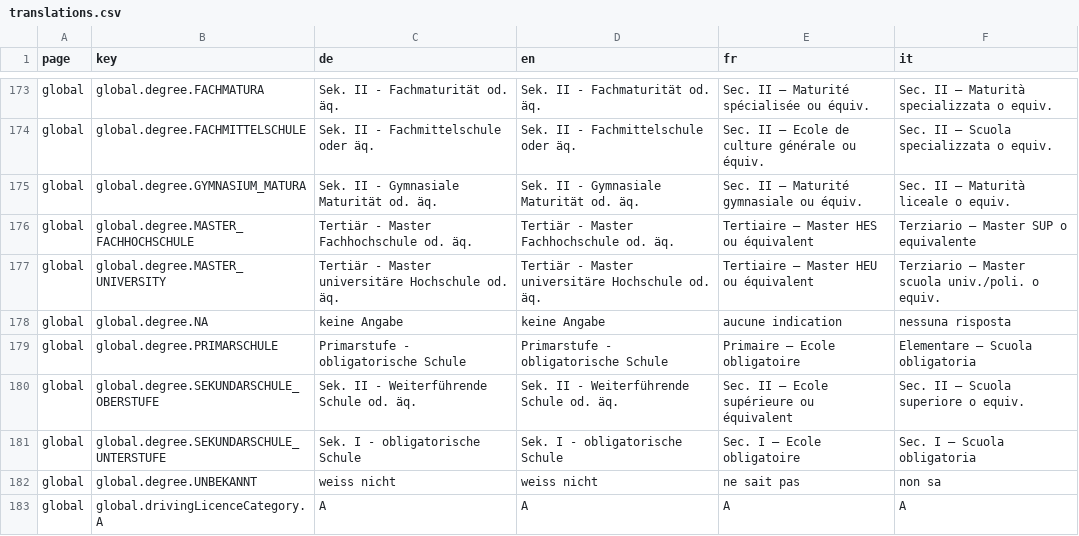
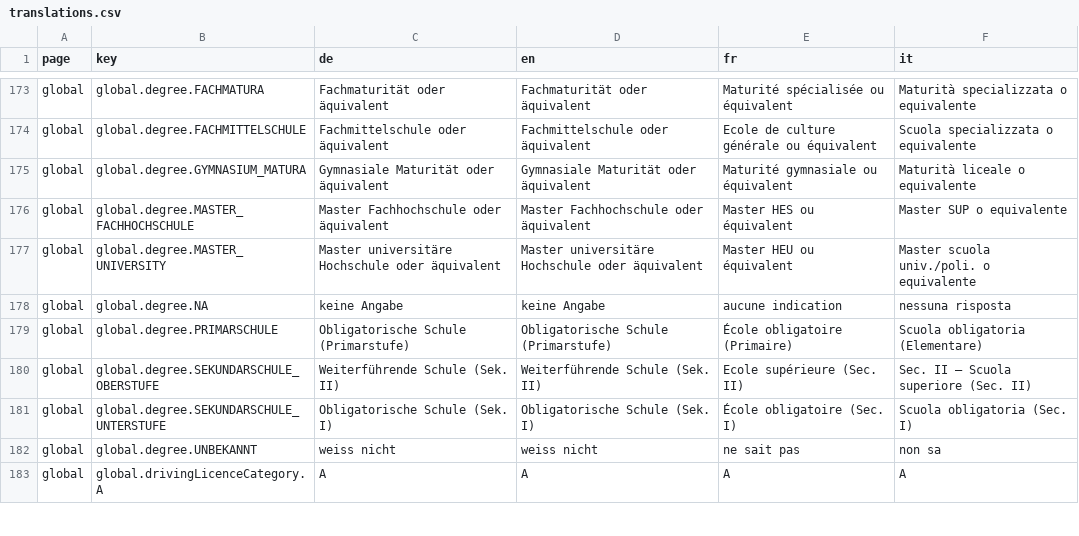
Before and after one commit to tdascoli/jobroom2, a CSV file: src/main/webapp/i18n/translations.csv, drawn as a sheet; only a part is shown, gaps mark what is left out; the diff covers the shown part only; the diff names each change by its address in the sheet, - before the commit and + after, or states it on an @@ line.

```diff
--- a/src/main/webapp/i18n/translations.csv
+++ b/src/main/webapp/i18n/translations.csv
-C173 (de): Sek. II - Fachmaturität od. äq.
+C173 (de): Fachmaturität oder äquivalent
-D173 (en): Sek. II - Fachmaturität od. äq.
+D173 (en): Fachmaturität oder äquivalent
-E173 (fr): Sec. II – Maturité spécialisée ou équiv.
+E173 (fr): Maturité spécialisée ou équivalent
-F173 (it): Sec. II – Maturità specializzata o equiv.
+F173 (it): Maturità specializzata o equivalente
-C174 (de): Sek. II - Fachmittelschule oder äq.
+C174 (de): Fachmittelschule oder äquivalent
-D174 (en): Sek. II - Fachmittelschule oder äq.
+D174 (en): Fachmittelschule oder äquivalent
-E174 (fr): Sec. II – Ecole de culture générale ou équiv.
+E174 (fr): Ecole de culture générale ou équivalent
-F174 (it): Sec. II – Scuola specializzata o equiv.
+F174 (it): Scuola specializzata o equivalente
-C175 (de): Sek. II - Gymnasiale Maturität od. äq.
+C175 (de): Gymnasiale Maturität oder äquivalent
-D175 (en): Sek. II - Gymnasiale Maturität od. äq.
+D175 (en): Gymnasiale Maturität oder äquivalent
-E175 (fr): Sec. II – Maturité gymnasiale ou équiv.
+E175 (fr): Maturité gymnasiale ou équivalent
-F175 (it): Sec. II – Maturità liceale o equiv.
+F175 (it): Maturità liceale o equivalente
-C176 (de): Tertiär - Master Fachhochschule od. äq.
+C176 (de): Master Fachhochschule oder äquivalent
-D176 (en): Tertiär - Master Fachhochschule od. äq.
+D176 (en): Master Fachhochschule oder äquivalent
-E176 (fr): Tertiaire – Master HES ou équivalent
+E176 (fr): Master HES ou équivalent
-F176 (it): Terziario – Master SUP o equivalente
+F176 (it): Master SUP o equivalente
-C177 (de): Tertiär - Master universitäre Hochschule od. äq.
+C177 (de): Master universitäre Hochschule oder äquivalent
-D177 (en): Tertiär - Master universitäre Hochschule od. äq.
+D177 (en): Master universitäre Hochschule oder äquivalent
-E177 (fr): Tertiaire – Master HEU ou équivalent
+E177 (fr): Master HEU ou équivalent
-F177 (it): Terziario – Master scuola univ./poli. o equiv.
+F177 (it): Master scuola univ./poli. o equivalente
-C179 (de): Primarstufe - obligatorische Schule
+C179 (de): Obligatorische Schule (Primarstufe)
-D179 (en): Primarstufe - obligatorische Schule
+D179 (en): Obligatorische Schule (Primarstufe)
-E179 (fr): Primaire – Ecole obligatoire
+E179 (fr): École obligatoire (Primaire)
-F179 (it): Elementare – Scuola obligatoria
+F179 (it): Scuola obligatoria (Elementare)
-C180 (de): Sek. II - Weiterführende Schule od. äq.
+C180 (de): Weiterführende Schule (Sek. II)
-D180 (en): Sek. II - Weiterführende Schule od. äq.
+D180 (en): Weiterführende Schule (Sek. II)
-E180 (fr): Sec. II – Ecole supérieure ou équivalent
+E180 (fr): Ecole supérieure (Sec. II)
-F180 (it): Sec. II – Scuola superiore o equiv.
+F180 (it): Sec. II – Scuola superiore (Sec. II)
-C181 (de): Sek. I - obligatorische Schule
+C181 (de): Obligatorische Schule (Sek. I)
-D181 (en): Sek. I - obligatorische Schule
+D181 (en): Obligatorische Schule (Sek. I)
-E181 (fr): Sec. I – Ecole obligatoire
+E181 (fr): École obligatoire (Sec. I)
-F181 (it): Sec. I – Scuola obligatoria
+F181 (it): Scuola obligatoria (Sec. I)
```
Also changed, not shown: 2 added rows and 56 edited cells elsewhere in this file, 23 other files.
